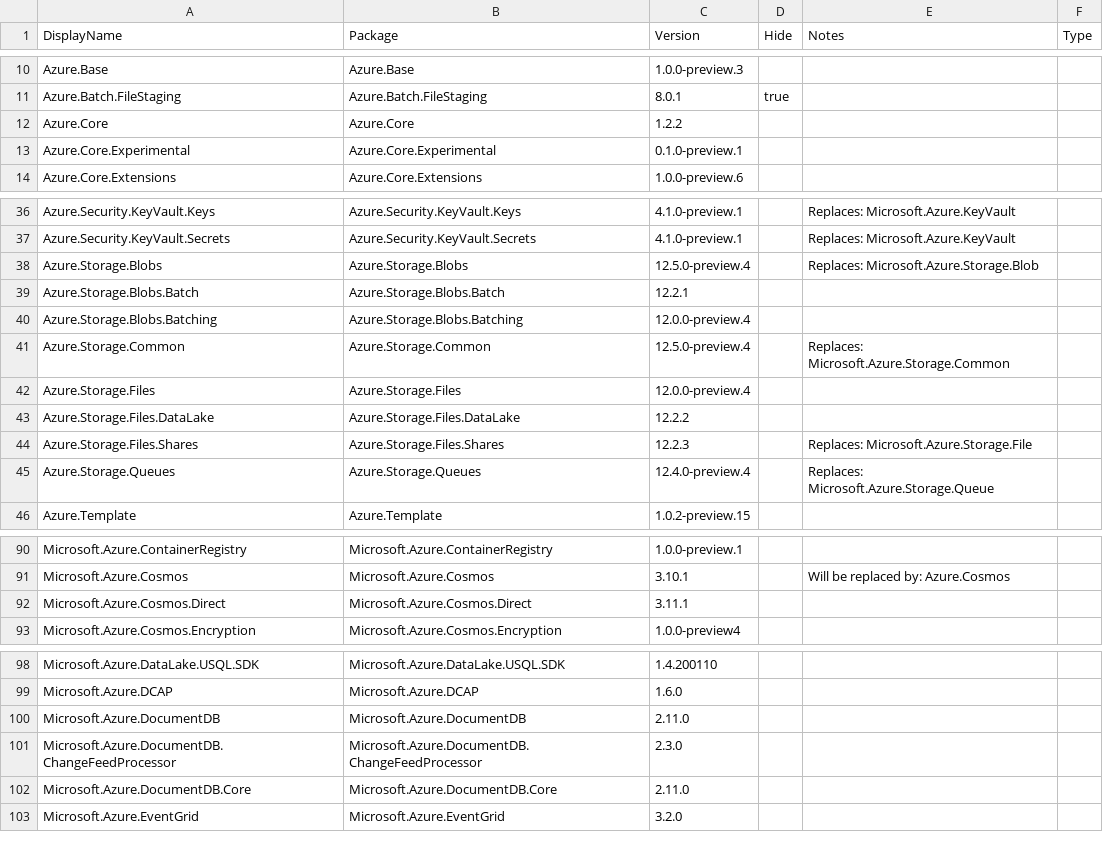
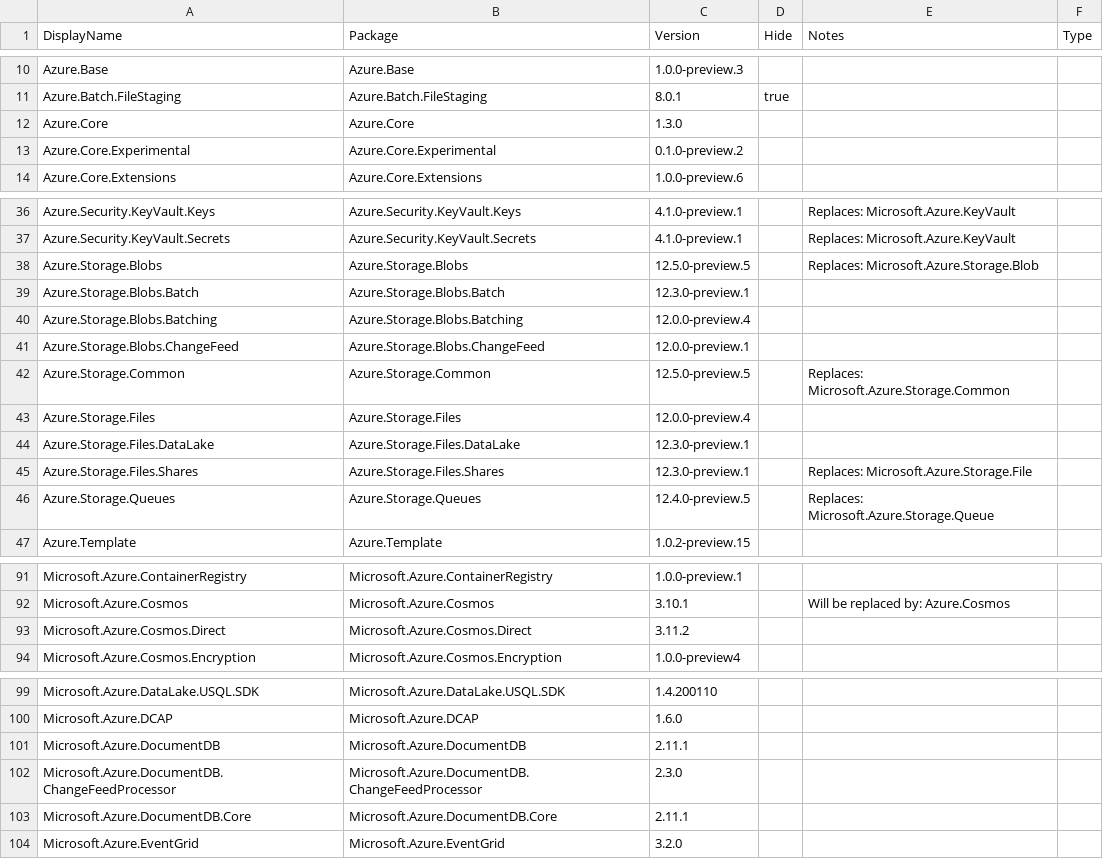
Before and after one commit to Azure/azure-sdk, a CSV file: _data/allpackages/dotnet-packages.csv, drawn as a sheet; only a part is shown, gaps mark what is left out; the diff covers the shown part only.

```diff
--- a/_data/allpackages/dotnet-packages.csv
+++ b/_data/allpackages/dotnet-packages.csv
@@ -11,4 +11,4 @@
 "Azure.Batch.FileStaging","Azure.Batch.FileStaging","8.0.1","true","",""
-"Azure.Core","Azure.Core","1.2.2","","",""
-"Azure.Core.Experimental","Azure.Core.Experimental","0.1.0-preview.1","","",""
+"Azure.Core","Azure.Core","1.3.0","","",""
+"Azure.Core.Experimental","Azure.Core.Experimental","0.1.0-preview.2","","",""
 "Azure.Core.Extensions","Azure.Core.Extensions","1.0.0-preview.6","","",""
@@ -37,10 +37,11 @@
 "Azure.Security.KeyVault.Secrets","Azure.Security.KeyVault.Secrets","4.1.0-preview.1","","Replaces: Microsoft.Azure.KeyVault",""
-"Azure.Storage.Blobs","Azure.Storage.Blobs","12.5.0-preview.4","","Replaces: Microsoft.Azure.Storage.Blob",""
-"Azure.Storage.Blobs.Batch","Azure.Storage.Blobs.Batch","12.2.1","","",""
+"Azure.Storage.Blobs","Azure.Storage.Blobs","12.5.0-preview.5","","Replaces: Microsoft.Azure.Storage.Blob",""
+"Azure.Storage.Blobs.Batch","Azure.Storage.Blobs.Batch","12.3.0-preview.1","","",""
 "Azure.Storage.Blobs.Batching","Azure.Storage.Blobs.Batching","12.0.0-preview.4","","",""
-"Azure.Storage.Common","Azure.Storage.Common","12.5.0-preview.4","","Replaces: Microsoft.Azure.Storage.Common",""
+"Azure.Storage.Blobs.ChangeFeed","Azure.Storage.Blobs.ChangeFeed","12.0.0-preview.1","","",""
+"Azure.Storage.Common","Azure.Storage.Common","12.5.0-preview.5","","Replaces: Microsoft.Azure.Storage.Common",""
 "Azure.Storage.Files","Azure.Storage.Files","12.0.0-preview.4","","",""
-"Azure.Storage.Files.DataLake","Azure.Storage.Files.DataLake","12.2.2","","",""
-"Azure.Storage.Files.Shares","Azure.Storage.Files.Shares","12.2.3","","Replaces: Microsoft.Azure.Storage.File",""
-"Azure.Storage.Queues","Azure.Storage.Queues","12.4.0-preview.4","","Replaces: Microsoft.Azure.Storage.Queue",""
+"Azure.Storage.Files.DataLake","Azure.Storage.Files.DataLake","12.3.0-preview.1","","",""
+"Azure.Storage.Files.Shares","Azure.Storage.Files.Shares","12.3.0-preview.1","","Replaces: Microsoft.Azure.Storage.File",""
+"Azure.Storage.Queues","Azure.Storage.Queues","12.4.0-preview.5","","Replaces: Microsoft.Azure.Storage.Queue",""
 "Azure.Template","Azure.Template","1.0.2-preview.15","","",""
@@ -91,3 +92,3 @@
 "Microsoft.Azure.Cosmos","Microsoft.Azure.Cosmos","3.10.1","","Will be replaced by: Azure.Cosmos",""
-"Microsoft.Azure.Cosmos.Direct","Microsoft.Azure.Cosmos.Direct","3.11.1","","",""
+"Microsoft.Azure.Cosmos.Direct","Microsoft.Azure.Cosmos.Direct","3.11.2","","",""
 "Microsoft.Azure.Cosmos.Encryption","Microsoft.Azure.Cosmos.Encryption","1.0.0-preview4","","",""
@@ -99,5 +100,5 @@
 "Microsoft.Azure.DCAP","Microsoft.Azure.DCAP","1.6.0","","",""
-"Microsoft.Azure.DocumentDB","Microsoft.Azure.DocumentDB","2.11.0","","",""
+"Microsoft.Azure.DocumentDB","Microsoft.Azure.DocumentDB","2.11.1","","",""
 "Microsoft.Azure.DocumentDB.ChangeFeedProcessor","Microsoft.Azure.DocumentDB.ChangeFeedProcessor","2.3.0","","",""
-"Microsoft.Azure.DocumentDB.Core","Microsoft.Azure.DocumentDB.Core","2.11.0","","",""
+"Microsoft.Azure.DocumentDB.Core","Microsoft.Azure.DocumentDB.Core","2.11.1","","",""
 "Microsoft.Azure.EventGrid","Microsoft.Azure.EventGrid","3.2.0","","",""
```
Also changed, not shown: 4 edited cells elsewhere in this file, _data/allpackages/java-packages.csv, _data/allpackages/js-packages.csv, 5 other files.
